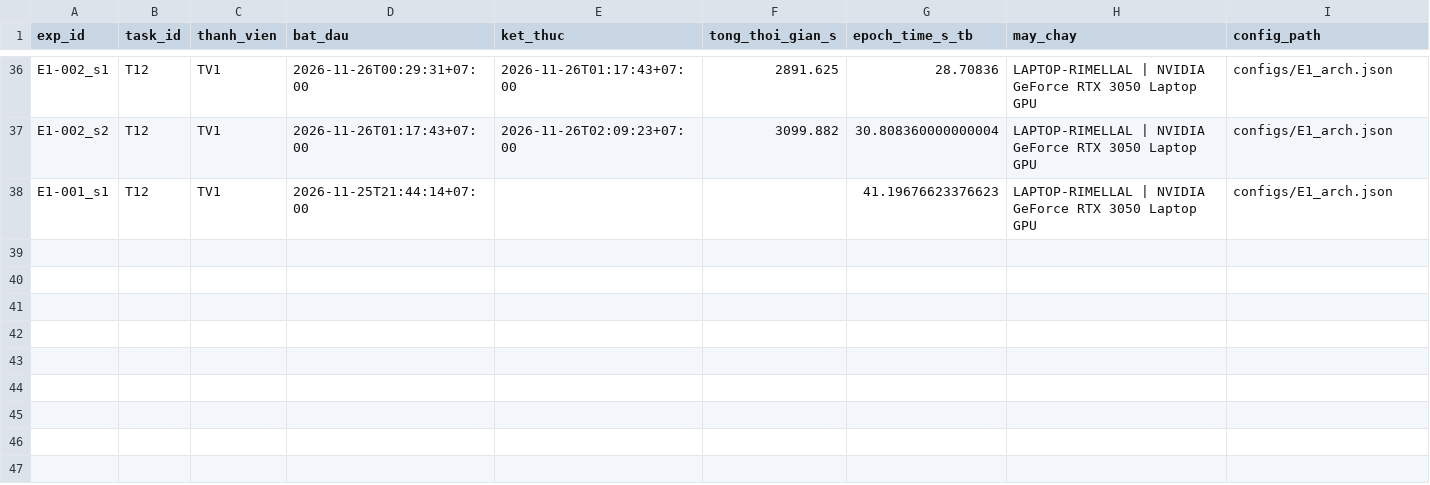
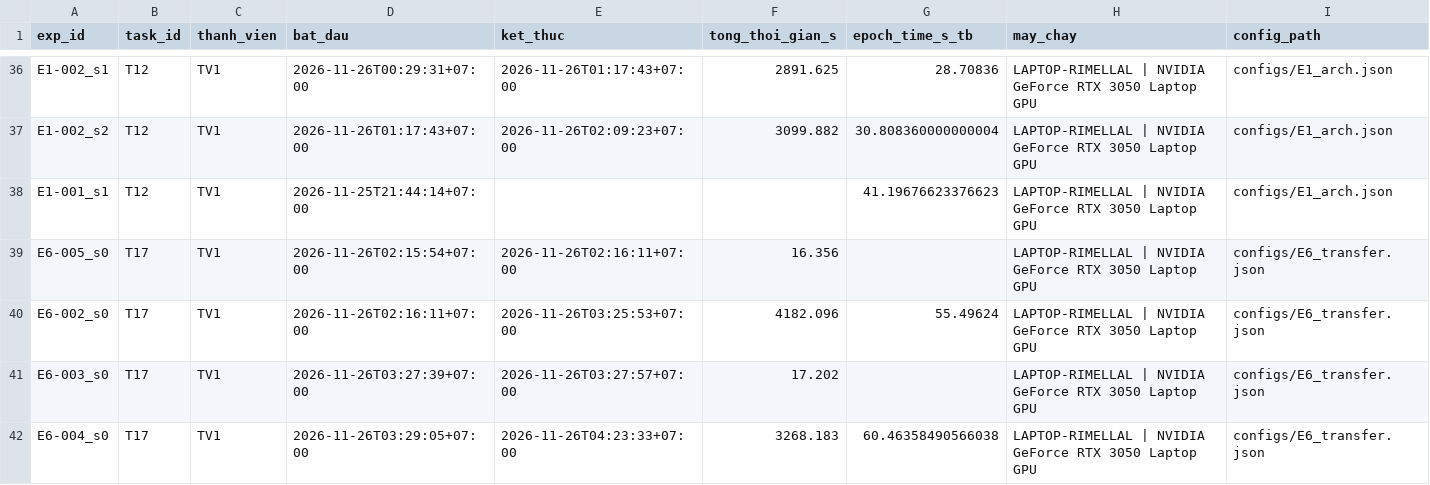
Before and after one commit to lpnHai2005/DeepLearning_Group, a CSV file: BTL02/tracking/experiments.csv, drawn as a sheet; only a part is shown, gaps mark what is left out; rows hold the shown columns only; the diff names each change by its address in the sheet, - before the commit and + after, or states it on an @@ line.

```diff
--- a/BTL02/tracking/experiments.csv
+++ b/BTL02/tracking/experiments.csv
+row 39: E6-005_s0 | T17 | TV1 | 2026-11-26T02:15:54+07:00 | 2026-11-26T02:16:11+07:00 | 16.356 |  | LAPTOP-RIMELLAL | NVIDIA GeForce RTX 3050 Laptop GPU | configs/E6_transfer.json
+row 40: E6-002_s0 | T17 | TV1 | 2026-11-26T02:16:11+07:00 | 2026-11-26T03:25:53+07:00 | 4182.096 | 55.49624 | LAPTOP-RIMELLAL | NVIDIA GeForce RTX 3050 Laptop GPU | configs/E6_transfer.json
+row 41: E6-003_s0 | T17 | TV1 | 2026-11-26T03:27:39+07:00 | 2026-11-26T03:27:57+07:00 | 17.202 |  | LAPTOP-RIMELLAL | NVIDIA GeForce RTX 3050 Laptop GPU | configs/E6_transfer.json
+row 42: E6-004_s0 | T17 | TV1 | 2026-11-26T03:29:05+07:00 | 2026-11-26T04:23:33+07:00 | 3268.183 | 60.46358490566038 | LAPTOP-RIMELLAL | NVIDIA GeForce RTX 3050 Laptop GPU | configs/E6_transfer.json
```
Also changed, not shown: BTL02/tracking/figures_manifest.csv, 19 other files.
